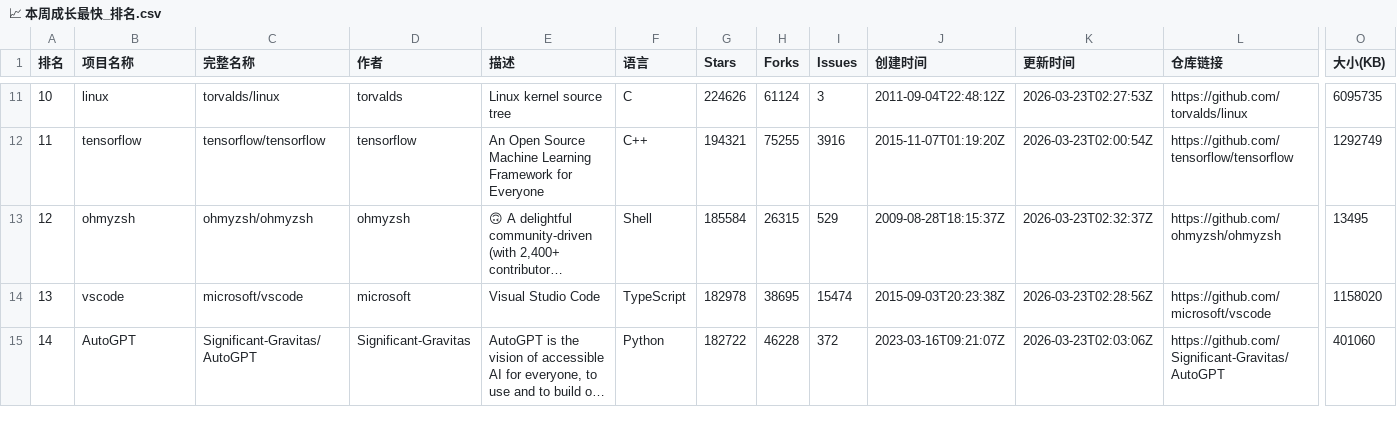
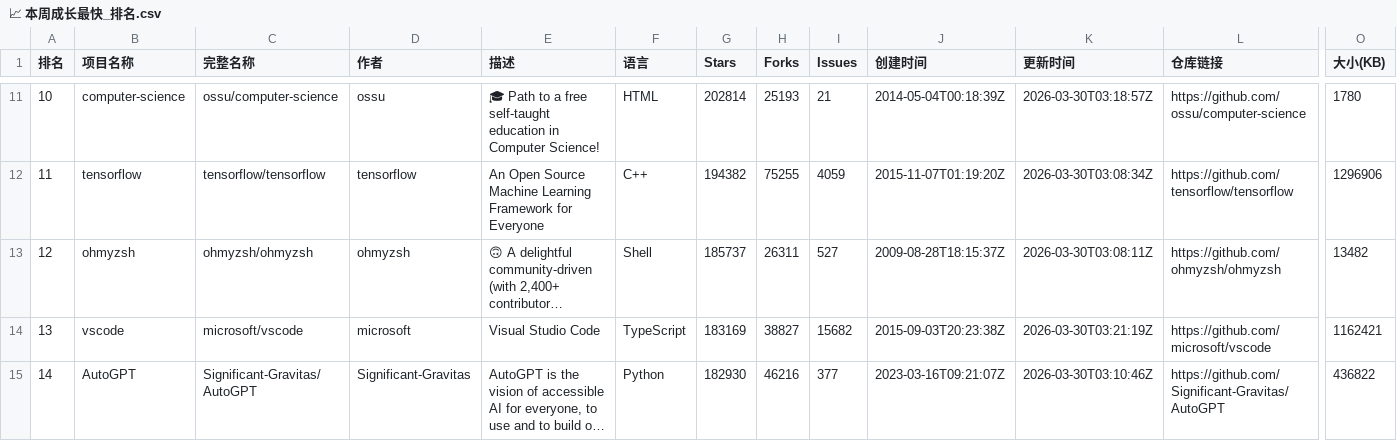
Before and after one commit to aimkick/githubrank, a CSV file: data/📈 本周成长最快_排名.csv, drawn as a sheet; only a part is shown, gaps mark what is left out; long unchanged cells end in …; the diff covers the shown part only; the diff names each change by its address in the sheet, - before the commit and + after, or states it on an @@ line.

```diff
--- a/data/📈 本周成长最快_排名.csv
+++ b/data/📈 本周成长最快_排名.csv
-B11 (项目名称): linux
+B11 (项目名称): computer-science
-C11 (完整名称): torvalds/linux
+C11 (完整名称): ossu/computer-science
-D11 (作者): torvalds
+D11 (作者): ossu
-E11 (描述): Linux kernel source tree
+E11 (描述): 🎓 Path to a free self-taught education in Computer Science!
-F11 (语言): C
+F11 (语言): HTML
-G11 (Stars): 224626
+G11 (Stars): 202814
-H11 (Forks): 61124
+H11 (Forks): 25193
-I11 (Issues): 3
+I11 (Issues): 21
-J11 (创建时间): 2011-09-04T22:48:12Z
+J11 (创建时间): 2014-05-04T00:18:39Z
-K11 (更新时间): 2026-03-23T02:27:53Z
+K11 (更新时间): 2026-03-30T03:18:57Z
-L11 (仓库链接): https://github.com/torvalds/linux
+L11 (仓库链接): https://github.com/ossu/computer-science
-O11 (大小(KB)): 6095735
+O11 (大小(KB)): 1780
-G12 (Stars): 194321
+G12 (Stars): 194382
-I12 (Issues): 3916
+I12 (Issues): 4059
-K12 (更新时间): 2026-03-23T02:00:54Z
+K12 (更新时间): 2026-03-30T03:08:34Z
-O12 (大小(KB)): 1292749
+O12 (大小(KB)): 1296906
-G13 (Stars): 185584
+G13 (Stars): 185737
-H13 (Forks): 26315
+H13 (Forks): 26311
-I13 (Issues): 529
+I13 (Issues): 527
-K13 (更新时间): 2026-03-23T02:32:37Z
+K13 (更新时间): 2026-03-30T03:08:11Z
-O13 (大小(KB)): 13495
+O13 (大小(KB)): 13482
-G14 (Stars): 182978
+G14 (Stars): 183169
-H14 (Forks): 38695
+H14 (Forks): 38827
-I14 (Issues): 15474
+I14 (Issues): 15682
-K14 (更新时间): 2026-03-23T02:28:56Z
+K14 (更新时间): 2026-03-30T03:21:19Z
-O14 (大小(KB)): 1158020
+O14 (大小(KB)): 1162421
-G15 (Stars): 182722
+G15 (Stars): 182930
-H15 (Forks): 46228
+H15 (Forks): 46216
-I15 (Issues): 372
+I15 (Issues): 377
-K15 (更新时间): 2026-03-23T02:03:06Z
+K15 (更新时间): 2026-03-30T03:10:46Z
-O15 (大小(KB)): 401060
+O15 (大小(KB)): 436822
```
Also changed, not shown: 141 edited cells elsewhere in this file, data/Objective-C_排名.csv, data/Perl_排名.csv, 13 other files.
